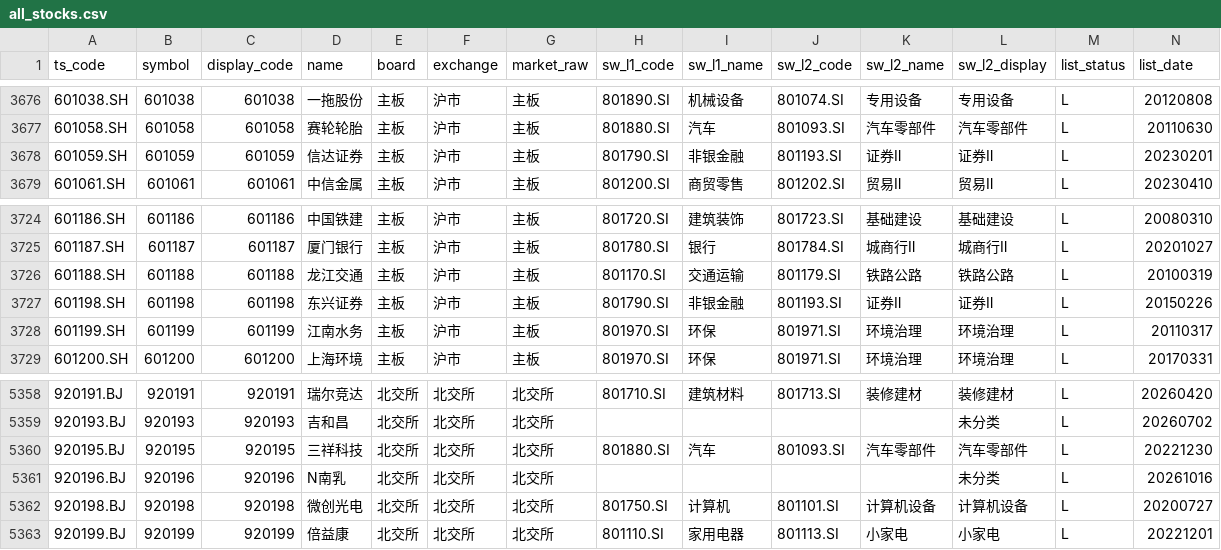
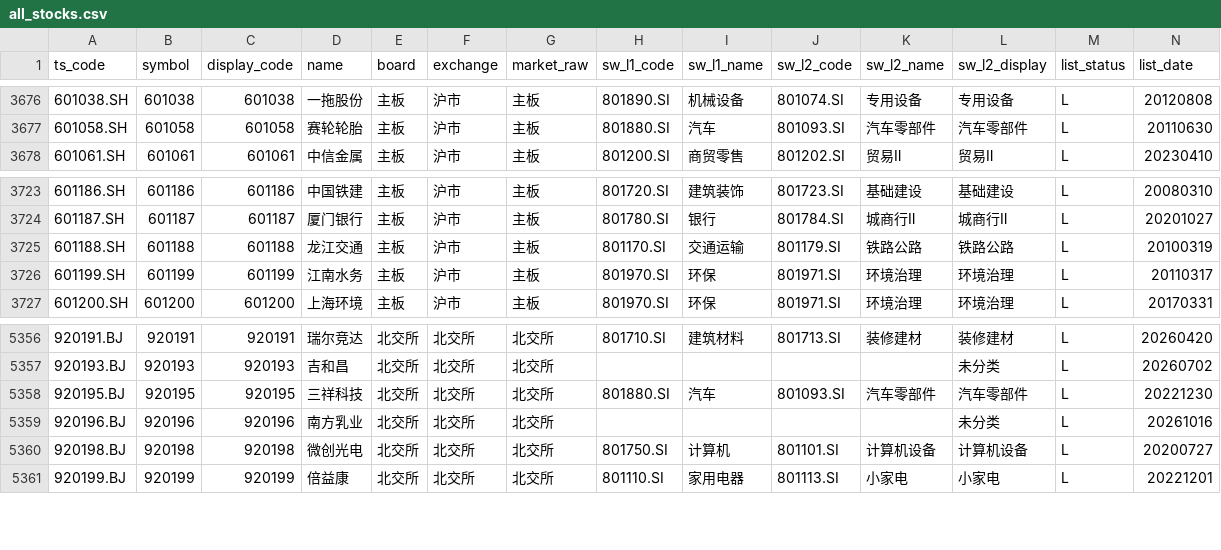
Before and after one commit to csaizbc/Select-Stock, a CSV file: output/all_stocks.csv, drawn as a sheet; only a part is shown, gaps mark what is left out; removed rows and columns are numbered as before the commit, all else as after; rows hold the shown columns only; the diff names each change by its address in the sheet, - before the commit and + after, or states it on an @@ line.

```diff
--- a/output/all_stocks.csv
+++ b/output/all_stocks.csv
-row 3678: 601059.SH | 601059 | 601059 | 信达证券 | 主板 | 沪市 | 主板 | 801790.SI | 非银金融 | 801193.SI | 证券Ⅱ | 证券Ⅱ | L | 20230201
-row 3727: 601198.SH | 601198 | 601198 | 东兴证券 | 主板 | 沪市 | 主板 | 801790.SI | 非银金融 | 801193.SI | 证券Ⅱ | 证券Ⅱ | L | 20150226
-D5359 (name): N南乳
+D5359 (name): 南方乳业
```
Also changed, not shown: output/default_excluded.csv, output/pools/main_board_all.csv, 15 other files.
